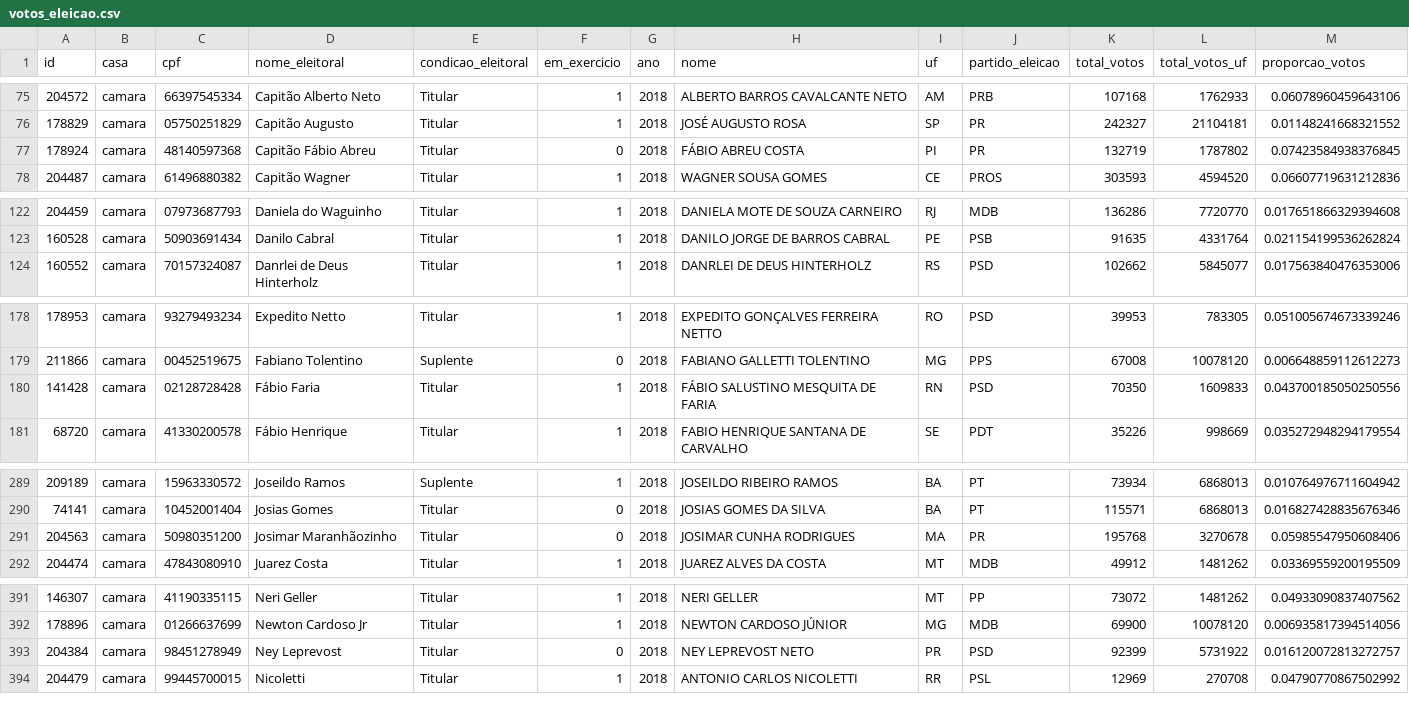
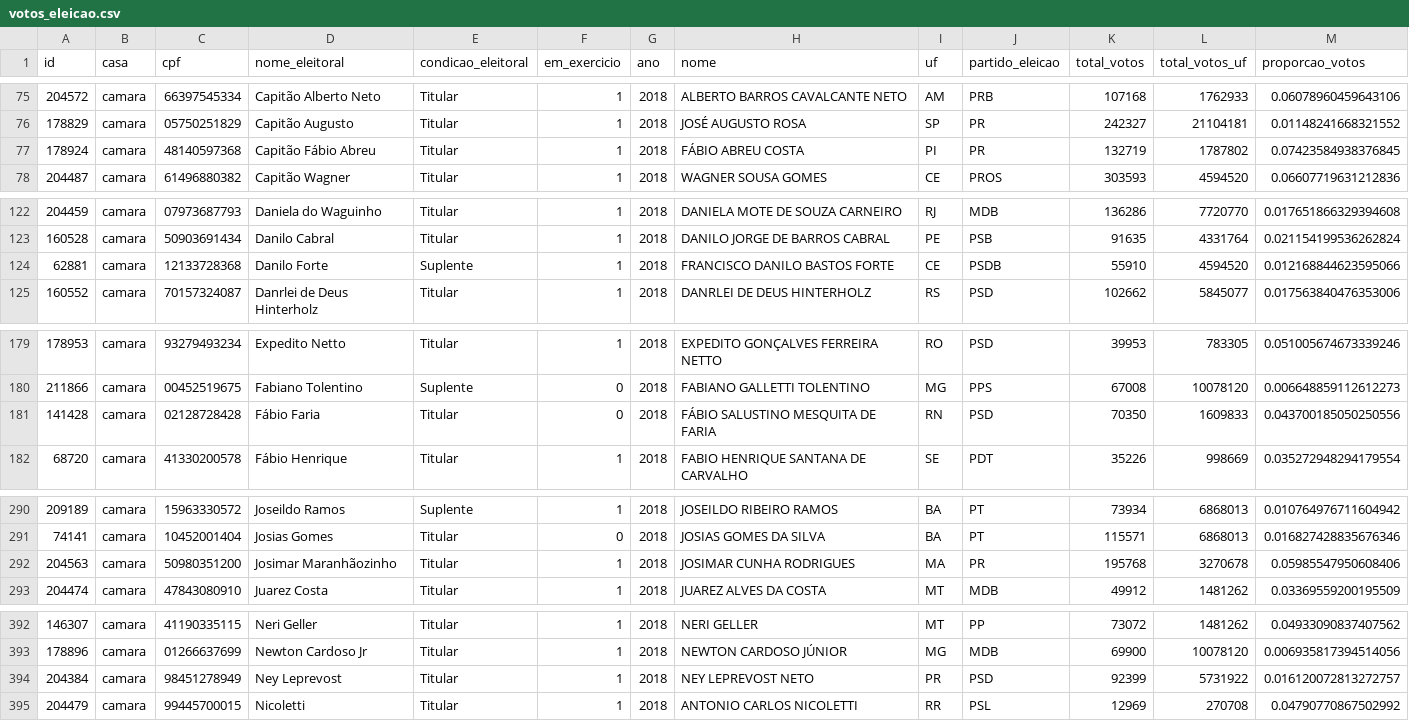
Before and after one commit to null92/radar-do-congresso-dados, a CSV file: crawler/raw_data/votos_eleicao.csv, drawn as a sheet; only a part is shown, gaps mark what is left out; the diff covers the shown part only.

```diff
--- a/crawler/raw_data/votos_eleicao.csv
+++ b/crawler/raw_data/votos_eleicao.csv
@@ -76,3 +76,3 @@ id,casa,cpf,nome_eleitoral,condicao_eleitoral,em_exercicio,ano,nome,uf,partido_e
 178829,camara,05750251829,Capitão Augusto,Titular,1,2018,JOSÉ AUGUSTO ROSA,SP,PR,242327,21104181,0.01148241668321552
-178924,camara,48140597368,Capitão Fábio Abreu,Titular,0,2018,FÁBIO ABREU COSTA,PI,PR,132719,1787802,0.07423584938376845
+178924,camara,48140597368,Capitão Fábio Abreu,Titular,1,2018,FÁBIO ABREU COSTA,PI,PR,132719,1787802,0.07423584938376845
 204487,camara,61496880382,Capitão Wagner,Titular,1,2018,WAGNER SOUSA GOMES,CE,PROS,303593,4594520,0.06607719631212836
@@ -123,2 +123,3 @@ id,casa,cpf,nome_eleitoral,condicao_eleitoral,em_exercicio,ano,nome,uf,partido_e
 160528,camara,50903691434,Danilo Cabral,Titular,1,2018,DANILO JORGE DE BARROS CABRAL,PE,PSB,91635,4331764,0.021154199536262824
+62881,camara,12133728368,Danilo Forte,Suplente,1,2018,FRANCISCO DANILO BASTOS FORTE,CE,PSDB,55910,4594520,0.012168844623595066
 160552,camara,70157324087,Danrlei de Deus Hinterholz,Titular,1,2018,DANRLEI DE DEUS HINTERHOLZ,RS,PSD,102662,5845077,0.017563840476353006
@@ -179,3 +180,3 @@ id,casa,cpf,nome_eleitoral,condicao_eleitoral,em_exercicio,ano,nome,uf,partido_e
 211866,camara,00452519675,Fabiano Tolentino,Suplente,0,2018,FABIANO GALLETTI TOLENTINO,MG,PPS,67008,10078120,0.006648859112612273
-141428,camara,02128728428,Fábio Faria,Titular,1,2018,FÁBIO SALUSTINO MESQUITA DE FARIA,RN,PSD,70350,1609833,0.043700185050250556
+141428,camara,02128728428,Fábio Faria,Titular,0,2018,FÁBIO SALUSTINO MESQUITA DE FARIA,RN,PSD,70350,1609833,0.043700185050250556
 68720,camara,41330200578,Fábio Henrique,Titular,1,2018,FABIO HENRIQUE SANTANA DE CARVALHO,SE,PDT,35226,998669,0.035272948294179554
@@ -290,3 +291,3 @@ id,casa,cpf,nome_eleitoral,condicao_eleitoral,em_exercicio,ano,nome,uf,partido_e
 74141,camara,10452001404,Josias Gomes,Titular,0,2018,JOSIAS GOMES DA SILVA,BA,PT,115571,6868013,0.016827428835676346
-204563,camara,50980351200,Josimar Maranhãozinho,Titular,0,2018,JOSIMAR CUNHA RODRIGUES,MA,PR,195768,3270678,0.05985547950608406
+204563,camara,50980351200,Josimar Maranhãozinho,Titular,1,2018,JOSIMAR CUNHA RODRIGUES,MA,PR,195768,3270678,0.05985547950608406
 204474,camara,47843080910,Juarez Costa,Titular,1,2018,JUAREZ ALVES DA COSTA,MT,MDB,49912,1481262,0.03369559200195509
@@ -392,3 +393,3 @@ id,casa,cpf,nome_eleitoral,condicao_eleitoral,em_exercicio,ano,nome,uf,partido_e
 178896,camara,01266637699,Newton Cardoso Jr,Titular,1,2018,NEWTON CARDOSO JÚNIOR,MG,MDB,69900,10078120,0.006935817394514056
-204384,camara,98451278949,Ney Leprevost,Titular,0,2018,NEY LEPREVOST NETO,PR,PSD,92399,5731922,0.016120072813272757
+204384,camara,98451278949,Ney Leprevost,Titular,1,2018,NEY LEPREVOST NETO,PR,PSD,92399,5731922,0.016120072813272757
 204479,camara,99445700015,Nicoletti,Titular,1,2018,ANTONIO CARLOS NICOLETTI,RR,PSL,12969,270708,0.04790770867502992
```
Also changed, not shown: 4 edited cells elsewhere in this file, bd/data/assiduidade.csv, bd/data/parlamentares.csv, 7 other files.
